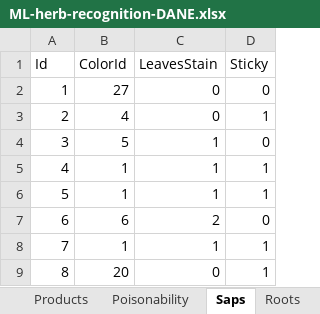
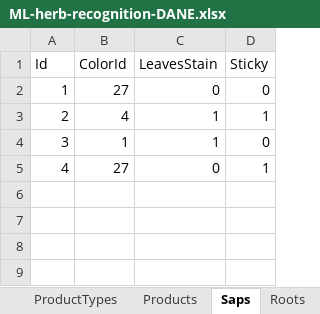
Before and after one commit to StrangeDuckk/ML-herb-recognition, an Excel workbook: ML-herb-recognition-DANE.xlsx, sheet Saps, drawn as a sheet; values as stored, in another font and other column widths than the file's, no borders; the diff names each change by its address in the sheet, - before the commit and + after, or states it on an @@ line.

```diff
--- a/ML-herb-recognition-DANE.xlsx (sheet Saps)
+++ b/ML-herb-recognition-DANE.xlsx (sheet Saps)
-C3 (LeavesStain): 0
+C3 (LeavesStain): 1
-B4 (ColorId): 5
+B4 (ColorId): 1
-B5 (ColorId): 1
+B5 (ColorId): 27
-C5 (LeavesStain): 1
+C5 (LeavesStain): 0
-row 6: 5 | 1 | 1 | 1
-row 7: 6 | 6 | 2 | 0
-row 8: 7 | 1 | 1 | 1
-row 9: 8 | 20 | 0 | 1
```
Also changed, not shown: sheet Flowers, sheet Fruits, sheet Hats, sheet Leafes, sheet Roots, sheet Products, 2 more sheets, other sheet tabs, 2 other files.
